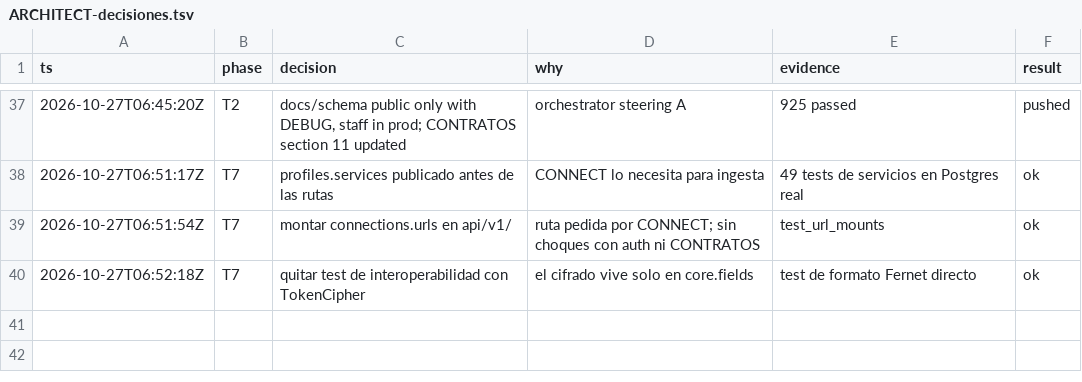
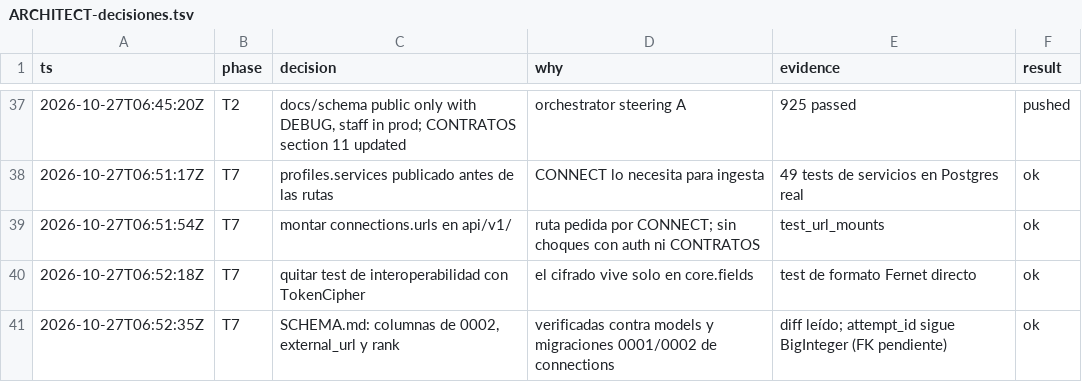
Before and after one commit to Ateh-Ugoji/Lumi-agent, a TSV file: lumi/plan/estado/ARCHITECT-decisiones.tsv, drawn as a sheet; only a part is shown, gaps mark what is left out.

Commit message:
[ARCHITECT] docs: SCHEMA con las columnas nuevas de connections (0001 y 0002)

```diff
--- a/lumi/plan/estado/ARCHITECT-decisiones.tsv
+++ b/lumi/plan/estado/ARCHITECT-decisiones.tsv
@@ -40 +40,2 @@ ts	phase	decision	why	evidence	result
 2026-10-27T06:52:18Z	T7	quitar test de interoperabilidad con TokenCipher	el cifrado vive solo en core.fields	test de formato Fernet directo	ok
+2026-10-27T06:52:35Z	T7	SCHEMA.md: columnas de 0002, external_url y rank	verificadas contra models y migraciones 0001/0002 de connections	diff leído; attempt_id sigue BigInteger (FK pendiente)	ok
```
Also changed, not shown: 1 other file.
